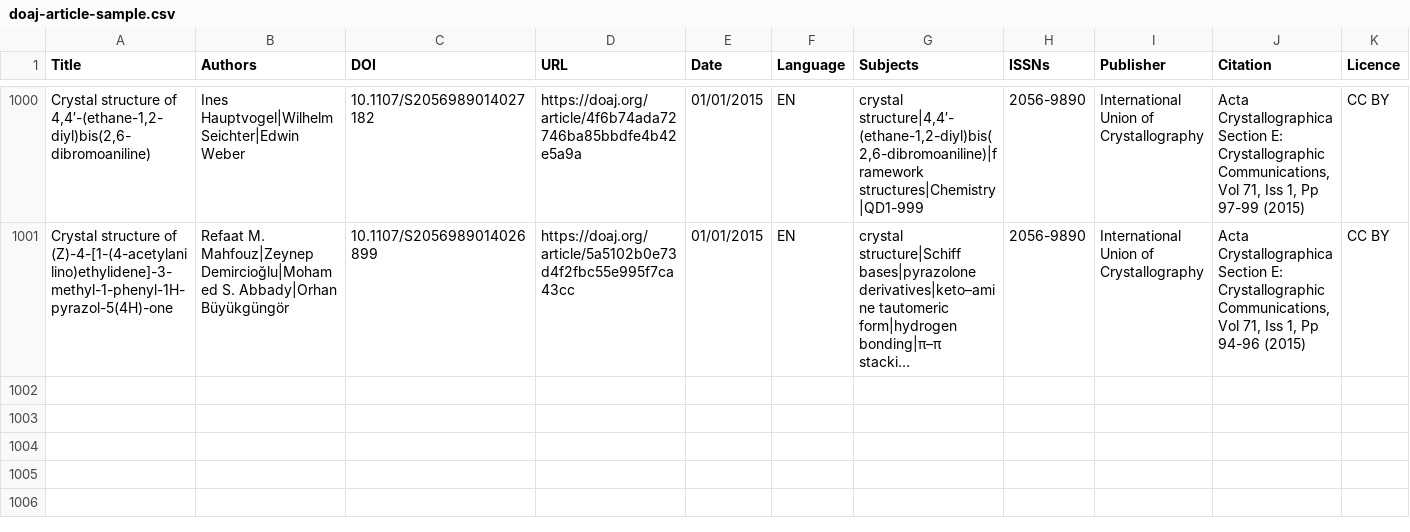
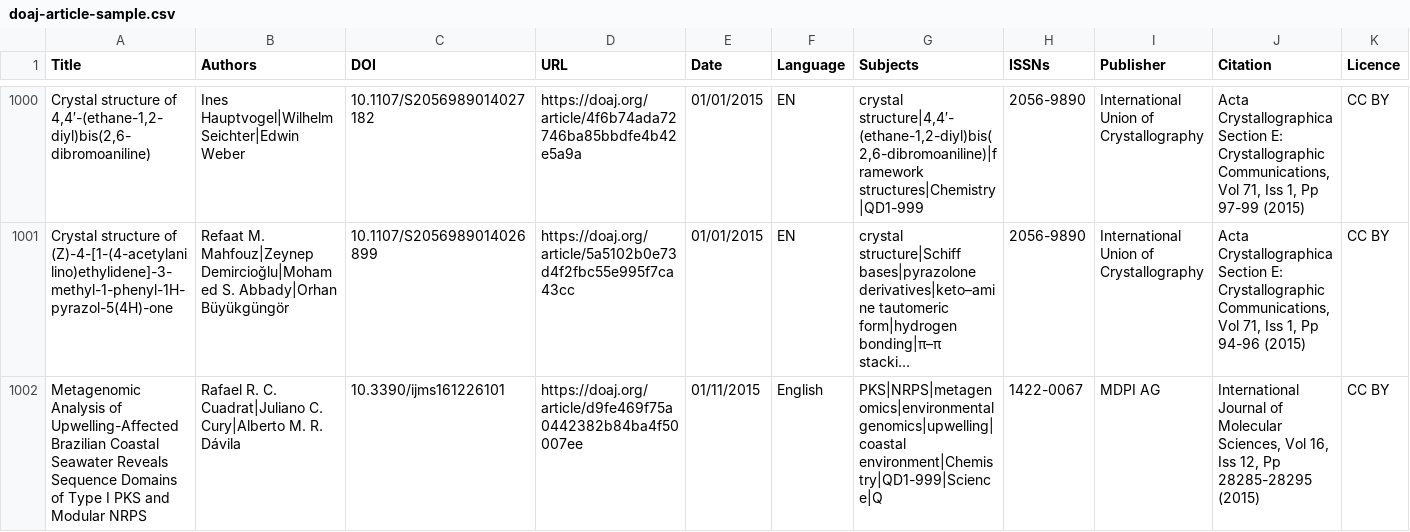
Before and after one commit to data-lessons/library-openrefine-DEPRECATED, a CSV file: libcarp-wk4-data/doaj-article-sample.csv, drawn as a sheet; only a part is shown, gaps mark what is left out; long unchanged cells end in …; the diff names each change by its address in the sheet, - before the commit and + after, or states it on an @@ line.

Commit message:
Updated DOAJ data

```diff
--- a/libcarp-wk4-data/doaj-article-sample.csv
+++ b/libcarp-wk4-data/doaj-article-sample.csv
+row 1002: Metagenomic Analysis of Upwelling-Affected Brazilian Coastal Seawater Reveals Sequence Domains of Type I PKS and Modular NRPS | Rafael R. C. Cuadrat|Juliano C. Cury|Alberto M. R. Dávila | 10.3390/ijms161226101 | https://doaj.org/article/d9fe469f75a0442382b84ba4f50007ee | 01/11/2015 | English | PKS|NRPS|metagenomics|environmental genomics|upwelling|coastal environment|Chemistry|QD1-999|Science|Q | 1422-0067 | MDPI AG | International Journal of Molecular Sciences, Vol 16, Iss 12, Pp 28285-28295 (2015) | CC BY
```
